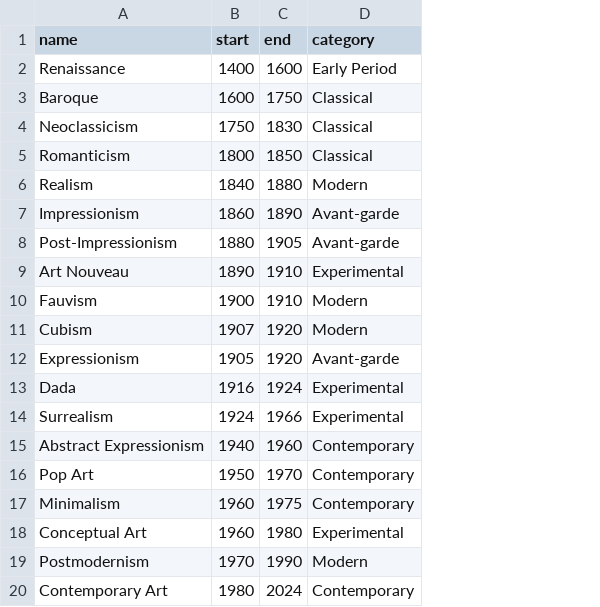
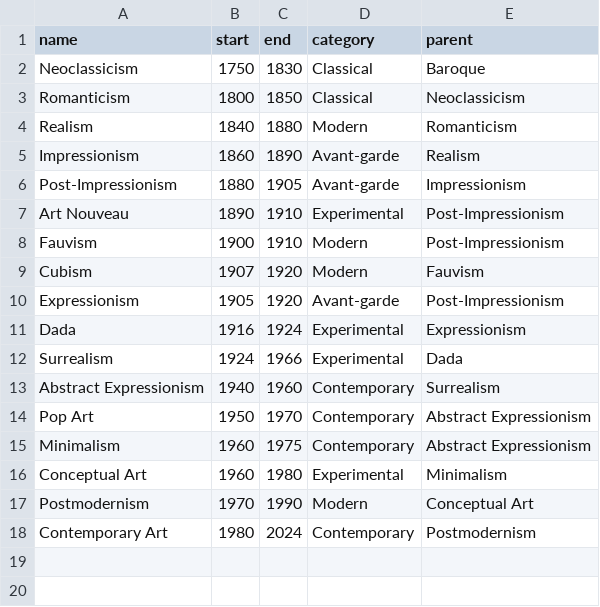
Before and after one commit to SriyaThotakura/cdw-public, a CSV file: Temporal Structures/Examples/events.csv, drawn as a sheet; removed rows and columns are numbered as before the commit, all else as after; the diff names each change by its address in the sheet, - before the commit and + after, or states it on an @@ line.

```diff
--- a/Temporal Structures/Examples/events.csv
+++ b/Temporal Structures/Examples/events.csv
+column E (parent), rows 2-18: Baroque | Neoclassicism | Romanticism | Realism | Impressionism | Post-Impressionism | Post-Impressionism | Fauvism | Post-Impressionism | Expressionism | Dada | Surrealism | Abstract Expressionism | Abstract Expressionism | Minimalism | Conceptual Art | Postmodernism
-row 2: Renaissance | 1400 | 1600 | Early Period
-row 3: Baroque | 1600 | 1750 | Classical
```
Also changed, not shown: 20 other files.
